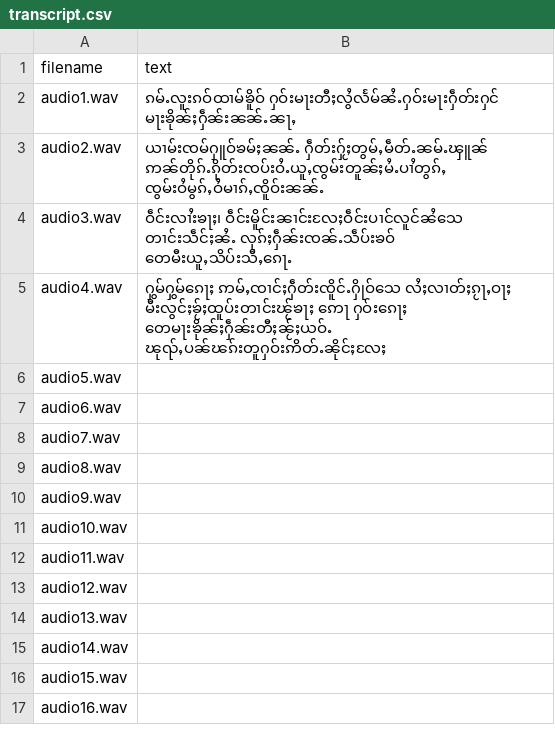
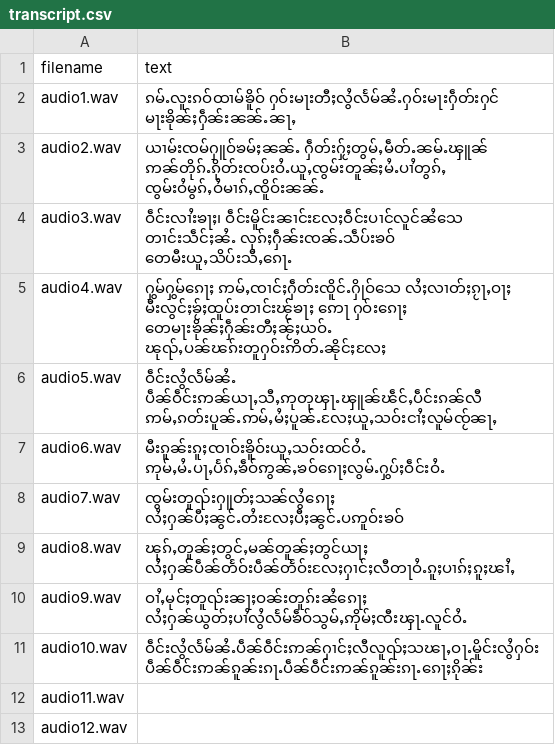
Before and after one commit to doublehprojects/tts-data, a CSV file: transcript.csv, drawn as a sheet; only a part is shown; the shorter side is filled out with more unchanged rows.

Commit message:
Update transcript.csv

```diff
--- a/transcript.csv
+++ b/transcript.csv
@@ -5,8 +5,8 @@ audio3.wav,ဝဵင်းလၢႆးၶႃႈ၊ ဝဵင်းမိူင
 audio4.wav,ႁွမ်ႁွမ်ၵေႃႈ ဢမ်ႇၸၢင်ႈႁဵတ်းၸိူင်ႉႁိုဝ်သေ လႆႈလၢတ်ႈၵႂႃႇဝႃႈ မီးလွင်ႈၶႂ်ႈထူပ်းတၢင်းၽႂ်ၶႃႈ ဢေႃ ႁဝ်းၵေႃႈ တေမႃးၶိုၼ်ႈႁဵၼ်းတီႈၼႂ်ႈယဝ်ႉ ၽုၺ်ႇပၼ်ၽၵ်းတူႁဝ်းဢိတ်ႉၼိုင်ႈလႄႈ
-audio5.wav,
-audio6.wav,
-audio7.wav,
-audio8.wav,
-audio9.wav,
-audio10.wav,
+audio5.wav,ဝဵင်းလွႆလႅမ်ၼႆႉ ပဵၼ်ဝဵင်းဢၼ်ယႃႇသီႇဢုတုၾႃႉၾူၼ်ၽဵင်ႇပဵင်းၵၼ်လီ ဢမ်ႇၵတ်းပူၼ်ႉဢမ်ႇမႆႈပူၼ်ႉလႄႈယူႇသဝ်းငၢႆႈလူမ်ၸႂ်ၼႃႇ
+audio6.wav,မီးၵူၼ်းၵူႈၸၢဝ်းၶိူဝ်းယူႇသဝ်းထင်ဝႆႉ ဢုမ်ႇမႆႉပႃႇပႅၵ်ႇၶဵဝ်ဢွၼ်ႇၶဝ်ၵေႃႈလွမ်ႉႁွပ်ႈဝဵင်းဝႆႉ
+audio7.wav,ၸွမ်းတူၺ်းႁူတ်ႈသၼ်လွႆၵေႃႈ လႆႈႁၼ်ပီႈၼွင်ႉတႆးလႄႈပီႈၼွင်ႉပဢူဝ်းၶဝ်
+audio8.wav,ၽုၵ်ႇတူၼ်ႈတွင်ႇမၼ်တူၼ်ႈတွင်ယႃႈ လႆႈႁၼ်ပဵၼ်တႅဝ်းပဵၼ်တႅဝ်းလႄႈႁၢင်ႈလီတႃဝႆႉၵူႈပၢၵ်ႈၵူႈၽၢႆႇ
+audio9.wav,ဝၢႆႇမုင်ႈတူၺ်းၼႃႈဝၼ်းတူၵ်းၼႆၵေႃႈ လႆႈႁၼ်ယွတ်ႈပၢႆလွႆလႅမ်ၶဵဝ်သွမ်ႇဢိုမ်ႈၸီးၾႃႉလူင်ဝႆႉ
+audio10.wav,ဝဵင်းလွႆလႅမ်ၼႆႉပဵၼ်ဝဵင်းဢၼ်ႁၢင်ႈလီလူၺ်ႈသၽႃႇဝႃႉမိူင်းလွႆႁဝ်း ပဵၼ်ဝဵင်းဢၼ်ၵူၼ်းၵႃႉပဵၼ်ဝဵင်းဢၼ်ၵူၼ်းၵႃႉၵေႃႈၵိုၼ်း
 audio11.wav,
```
